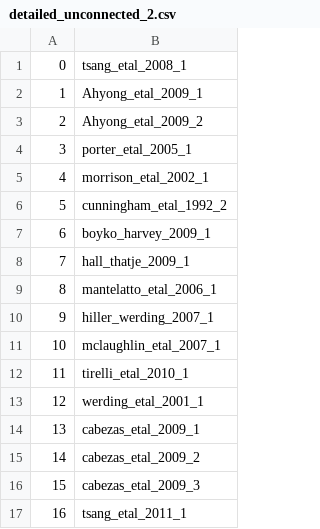
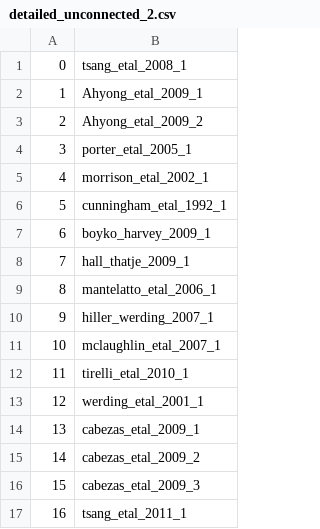
Before and after one commit to supertree-toolkit/stk, a CSV file: doc/tutorial/5.6_DataOverlap/detailed_unconnected_2.csv (was doc/tutorial/Section_5.6_data/detailed_unconnected_2.csv), drawn as a sheet.

Commit message:
Completed tutorial

```diff
--- a/doc/tutorial/Section_5.6_data/detailed_unconnected_2.csv
+++ b/doc/tutorial/5.6_DataOverlap/detailed_unconnected_2.csv
@@ -5,3 +5,3 @@
 4,morrison_etal_2002_1
-5,cunningham_etal_1992_2
+5,cunningham_etal_1992_1
 6,boyko_harvey_2009_1
```
Also changed, not shown: 36 other files.
